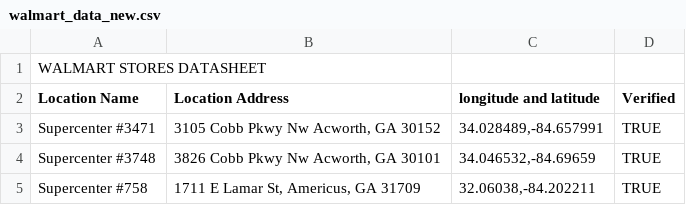
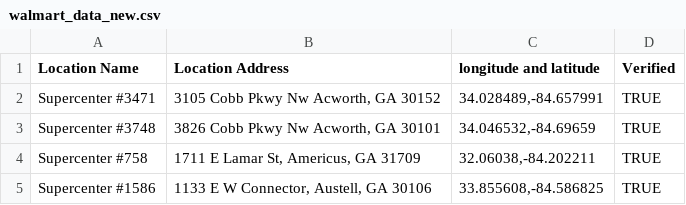
Before and after one commit to tasosiris/SolarAnalyzer, a CSV file: walmart_data_new.csv, drawn as a sheet; only a part is shown; the shorter side is filled out with more unchanged rows.

Commit message:
Update walmart_data_new.csv

```diff
--- a/walmart_data_new.csv
+++ b/walmart_data_new.csv
@@ -1,2 +1 @@
-WALMART STORES DATASHEET,,,
 Location Name,Location Address,longitude and latitude,Verified
```
